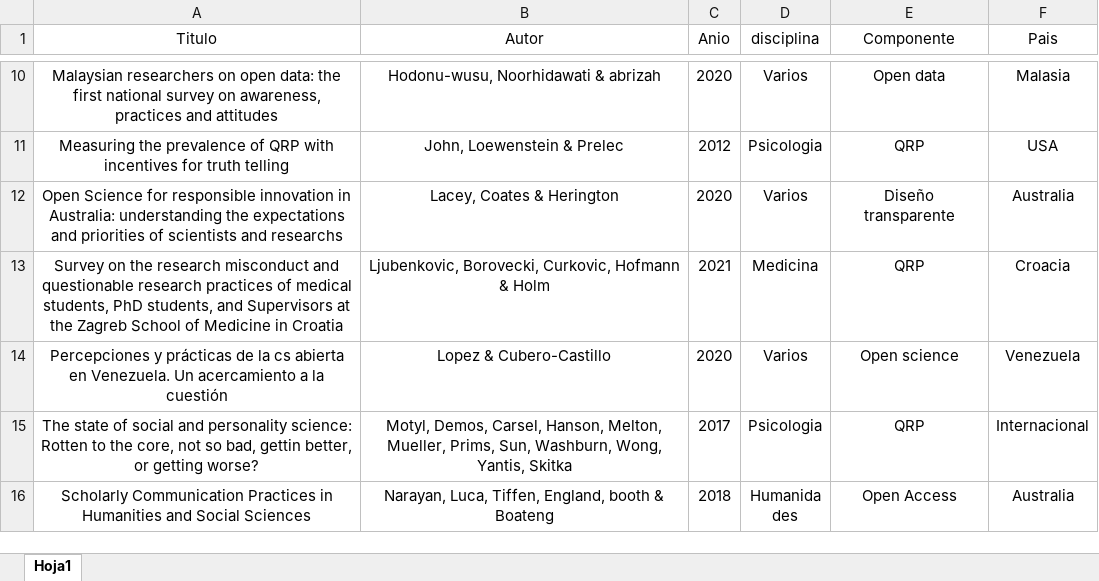
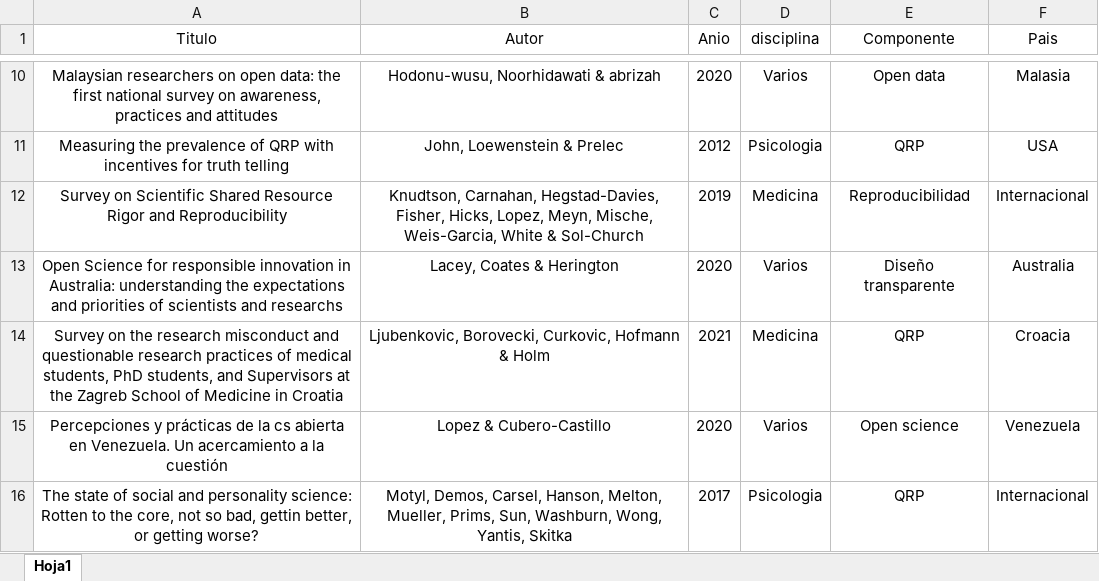
Before and after one commit to Kevin-carrasco/investigacion-lisa, an Excel workbook: input/data/original/resumen publicaciones.xlsx, sheet Hoja1, drawn as a sheet; only a part is shown, gaps mark what is left out; the shorter side is filled out with more unchanged rows; values as stored, in another font and other column widths than the file's, no borders; the diff names each change by its address in the sheet, - before the commit and + after, or states it on an @@ line.

```diff
--- a/input/data/original/resumen publicaciones.xlsx (sheet Hoja1)
+++ b/input/data/original/resumen publicaciones.xlsx (sheet Hoja1)
+row 12: Survey on Scientific Shared Resource Rigor and Reproducibility | Knudtson, Carnahan, Hegstad-Davies, Fisher, Hicks, Lopez, Meyn, Mische, Weis-Garcia, White & Sol-Church | 2019 | Medicina | Reproducibilidad | Internacional
```
Also changed, not shown: 46 other files.
